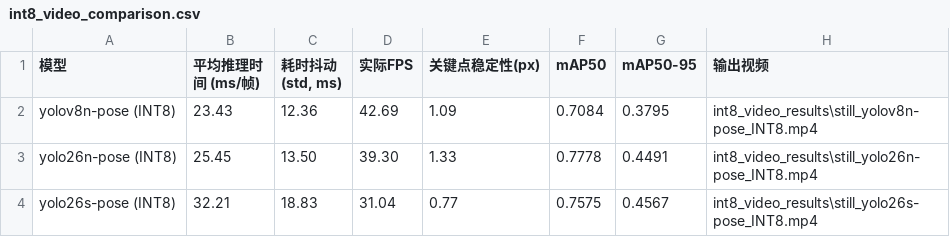
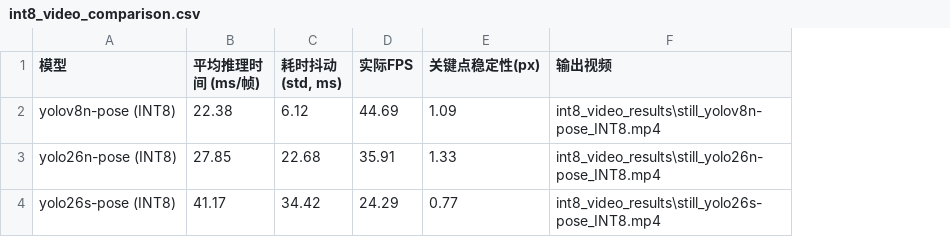
Before and after one commit to baolinyang1/ultralytics, a CSV file: ultralytics/int8_video_results/int8_video_comparison.csv, drawn as a sheet; the diff names each change by its address in the sheet, - before the commit and + after, or states it on an @@ line.

Commit message:
first batch of results, why does QINT8 weird for 26n

```diff
--- a/ultralytics/int8_video_results/int8_video_comparison.csv
+++ b/ultralytics/int8_video_results/int8_video_comparison.csv
-column F (mAP50), rows 2-4: 0.7084 | 0.7778 | 0.7575
-column G (mAP50-95), rows 2-4: 0.3795 | 0.4491 | 0.4567
-B2 (平均推理时间 (ms/帧)): 23.43
+B2 (平均推理时间 (ms/帧)): 22.38
-C2 (耗时抖动(std, ms)): 12.36
+C2 (耗时抖动(std, ms)): 6.12
-D2 (实际FPS): 42.69
+D2 (实际FPS): 44.69
-B3 (平均推理时间 (ms/帧)): 25.45
+B3 (平均推理时间 (ms/帧)): 27.85
-C3 (耗时抖动(std, ms)): 13.50
+C3 (耗时抖动(std, ms)): 22.68
-D3 (实际FPS): 39.30
+D3 (实际FPS): 35.91
-B4 (平均推理时间 (ms/帧)): 32.21
+B4 (平均推理时间 (ms/帧)): 41.17
-C4 (耗时抖动(std, ms)): 18.83
+C4 (耗时抖动(std, ms)): 34.42
-D4 (实际FPS): 31.04
+D4 (实际FPS): 24.29
```
Also changed, not shown: ultralytics/video_performance_results/video_comparison.csv, 14 other files.
